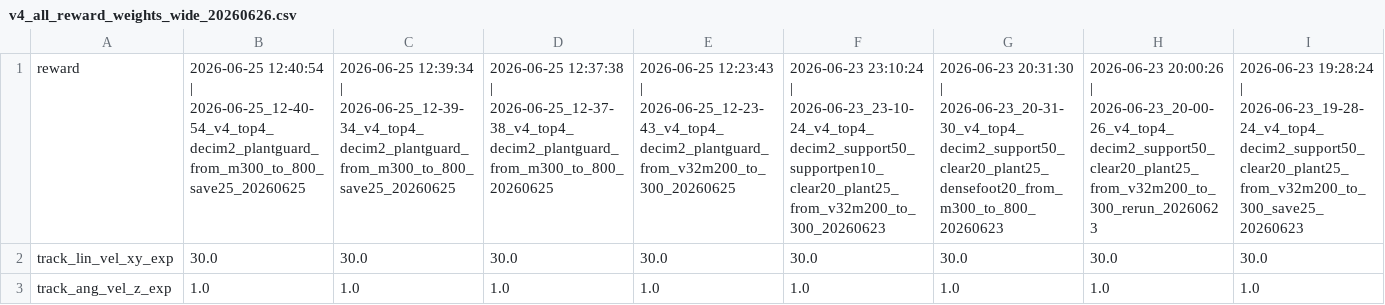
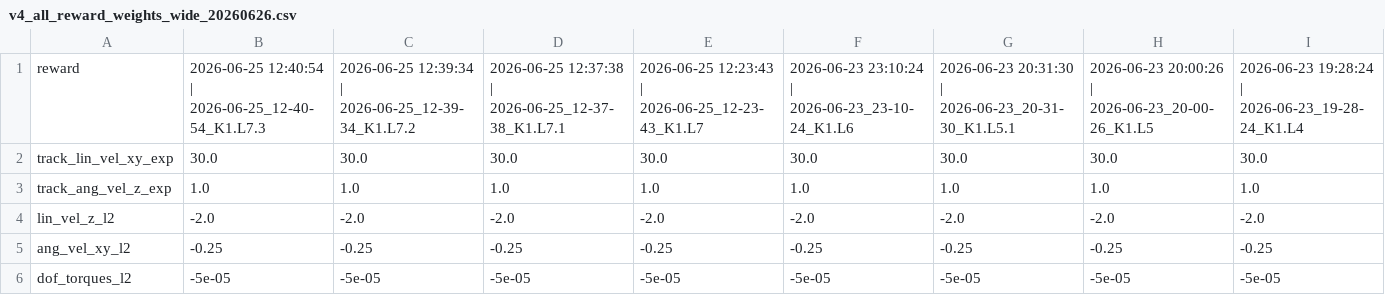
Before and after one commit to X57FI8W9S/kbot-box-top-locomotion, a CSV file: policies/box_top_v4/v4_all_reward_weights_wide_20260626.csv, drawn as a sheet; only a part is shown; the shorter side is filled out with more unchanged rows; the diff covers the shown part only; the diff names each change by its address in the sheet, - before the commit and + after, or states it on an @@ line.

```diff
--- a/policies/box_top_v4/v4_all_reward_weights_wide_20260626.csv
+++ b/policies/box_top_v4/v4_all_reward_weights_wide_20260626.csv
-B1: …12:40:54 | 2026-06-25_12-40-54_v4_top4_decim2_plantguard_from_m300_to_800_save25_20260625
+B1: …12:40:54 | 2026-06-25_12-40-54_K1.L7.3
-C1: …12:39:34 | 2026-06-25_12-39-34_v4_top4_decim2_plantguard_from_m300_to_800_save25_20260625
+C1: …12:39:34 | 2026-06-25_12-39-34_K1.L7.2
-D1: …12:37:38 | 2026-06-25_12-37-38_v4_top4_decim2_plantguard_from_m300_to_800_20260625
+D1: …12:37:38 | 2026-06-25_12-37-38_K1.L7.1
-E1: …12:23:43 | 2026-06-25_12-23-43_v4_top4_decim2_plantguard_from_v32m200_to_300_20260625
+E1: …12:23:43 | 2026-06-25_12-23-43_K1.L7
-F1: …23:10:24 | 2026-06-23_23-10-24_v4_top4_decim2_support50_supportpen10_clear20_plant25_from_v32m200_to_300_20260623
+F1: …23:10:24 | 2026-06-23_23-10-24_K1.L6
-G1: …20:31:30 | 2026-06-23_20-31-30_v4_top4_decim2_support50_clear20_plant25_densefoot20_from_m300_to_800_20260623
+G1: …20:31:30 | 2026-06-23_20-31-30_K1.L5.1
-H1: …20:00:26 | 2026-06-23_20-00-26_v4_top4_decim2_support50_clear20_plant25_from_v32m200_to_300_rerun_20260623
+H1: …20:00:26 | 2026-06-23_20-00-26_K1.L5
-I1: …19:28:24 | 2026-06-23_19-28-24_v4_top4_decim2_support50_clear20_plant25_from_v32m200_to_300_save25_20260623
+I1: …19:28:24 | 2026-06-23_19-28-24_K1.L4
```
Also changed, not shown: 16 edited cells elsewhere in this file, policies/box_top_v4/v4_all_reward_weight_runs_20260626.csv, policies/box_top_v4/v4_latest_10_reward_weight_runs_20260626.csv, 23 other files.
